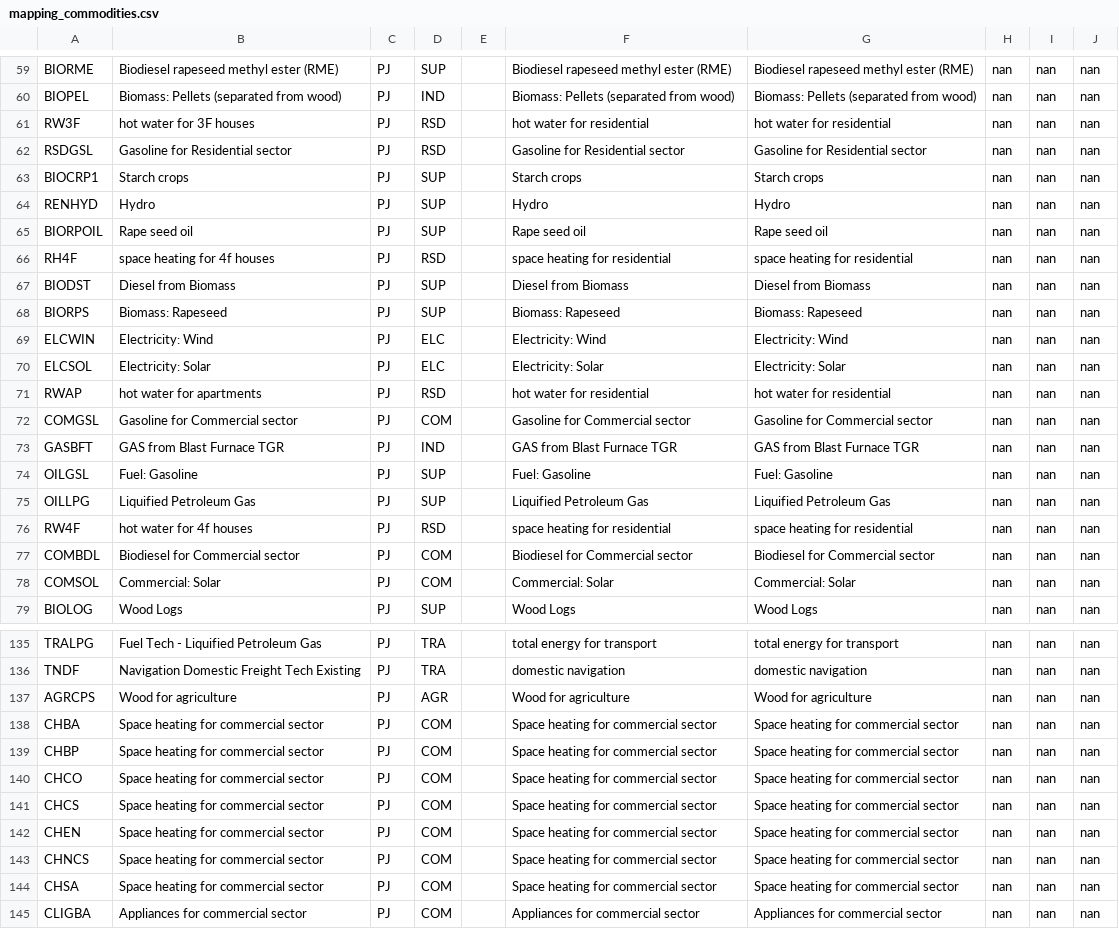
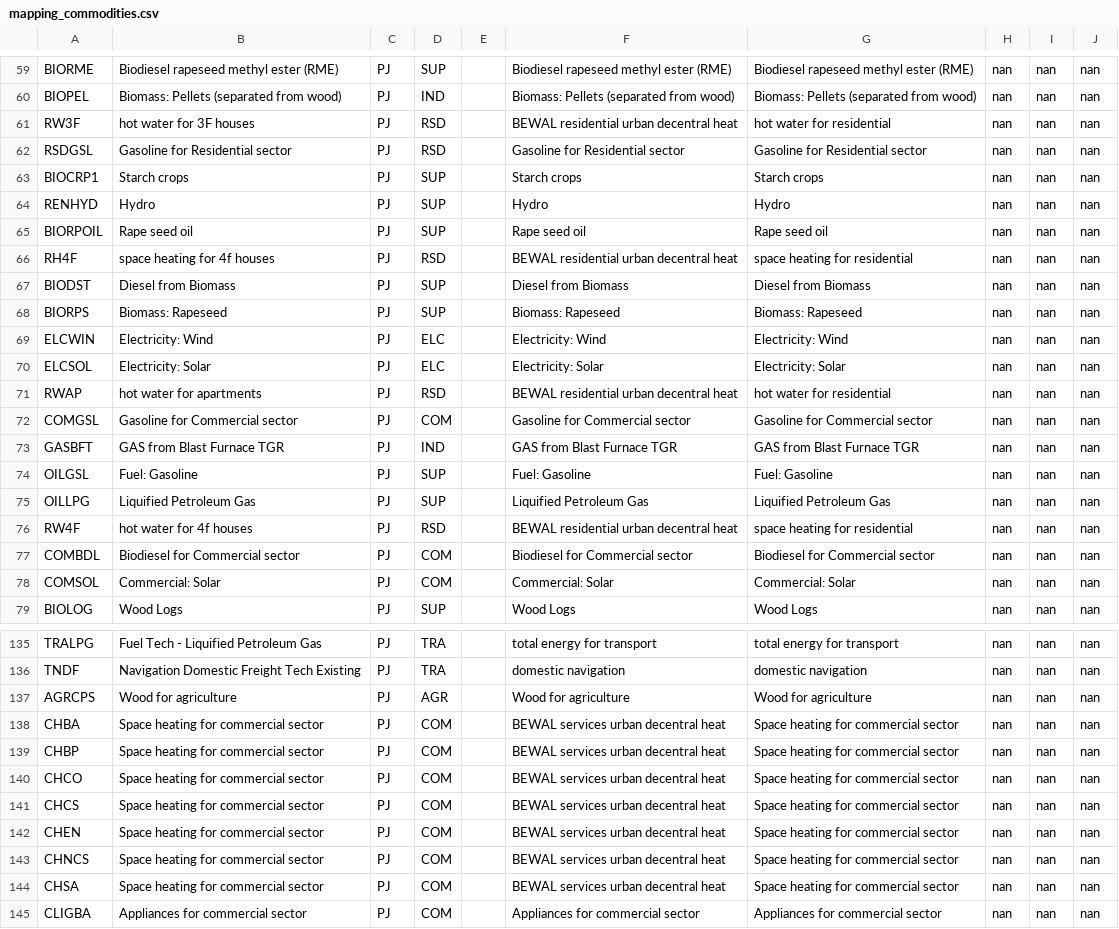
Before and after one commit to IntSusEnergySystems/TIMES_PyPSA, a CSV file: data/mapping_commodities.csv, drawn as a sheet; only a part is shown, gaps mark what is left out; the diff covers the shown part only.

Commit message:
Adding space heating and hot water technologies to compute heat demand

```diff
--- a/data/mapping_commodities.csv
+++ b/data/mapping_commodities.csv
@@ -60,3 +60,3 @@ BIORME,Biodiesel rapeseed methyl ester (RME),PJ,SUP,,Biodiesel rapeseed methyl e
 BIOPEL,Biomass: Pellets (separated from wood),PJ,IND,,Biomass: Pellets (separated from wood),Biomass: Pellets (separated from wood),nan,nan,nan
-RW3F,hot water for 3F houses,PJ,RSD,,hot water for residential,hot water for residential,nan,nan,nan
+RW3F,hot water for 3F houses,PJ,RSD,,BEWAL residential urban decentral heat,hot water for residential,nan,nan,nan
 RSDGSL,Gasoline for Residential sector,PJ,RSD,,Gasoline for Residential sector,Gasoline for Residential sector,nan,nan,nan
@@ -65,3 +65,3 @@ RENHYD,Hydro,PJ,SUP,,Hydro,Hydro,nan,nan,nan
 BIORPOIL,Rape seed oil,PJ,SUP,,Rape seed oil,Rape seed oil,nan,nan,nan
-RH4F,space heating for 4f houses,PJ,RSD,,space heating for residential,space heating for residential,nan,nan,nan
+RH4F,space heating for 4f houses,PJ,RSD,,BEWAL residential urban decentral heat,space heating for residential,nan,nan,nan
 BIODST,Diesel from Biomass,PJ,SUP,,Diesel from Biomass,Diesel from Biomass,nan,nan,nan
@@ -70,3 +70,3 @@ ELCWIN,Electricity: Wind,PJ,ELC,,Electricity: Wind,Electricity: Wind,nan,nan,nan
 ELCSOL,Electricity: Solar,PJ,ELC,,Electricity: Solar,Electricity: Solar,nan,nan,nan
-RWAP,hot water for apartments,PJ,RSD,,hot water for residential,hot water for residential,nan,nan,nan
+RWAP,hot water for apartments,PJ,RSD,,BEWAL residential urban decentral heat,hot water for residential,nan,nan,nan
 COMGSL,Gasoline for Commercial sector,PJ,COM,,Gasoline for Commercial sector,Gasoline for Commercial sector,nan,nan,nan
@@ -75,3 +75,3 @@ OILGSL,Fuel: Gasoline,PJ,SUP,,Fuel: Gasoline,Fuel: Gasoline,nan,nan,nan
 OILLPG,Liquified Petroleum Gas,PJ,SUP,,Liquified Petroleum Gas,Liquified Petroleum Gas,nan,nan,nan
-RW4F,hot water for 4f houses,PJ,RSD,,space heating for residential,space heating for residential,nan,nan,nan
+RW4F,hot water for 4f houses,PJ,RSD,,BEWAL residential urban decentral heat,space heating for residential,nan,nan,nan
 COMBDL,Biodiesel for Commercial sector,PJ,COM,,Biodiesel for Commercial sector,Biodiesel for Commercial sector,nan,nan,nan
@@ -137,9 +137,9 @@ TNDF,Navigation Domestic Freight Tech Existing,PJ,TRA,,domestic navigation,domes
 AGRCPS,Wood for agriculture,PJ,AGR,,Wood for agriculture,Wood for agriculture,nan,nan,nan
-CHBA,Space heating for commercial sector,PJ,COM,,Space heating for commercial sector,Space heating for commercial sector,nan,nan,nan
-CHBP,Space heating for commercial sector,PJ,COM,,Space heating for commercial sector,Space heating for commercial sector,nan,nan,nan
-CHCO,Space heating for commercial sector,PJ,COM,,Space heating for commercial sector,Space heating for commercial sector,nan,nan,nan
-CHCS,Space heating for commercial sector,PJ,COM,,Space heating for commercial sector,Space heating for commercial sector,nan,nan,nan
-CHEN,Space heating for commercial sector,PJ,COM,,Space heating for commercial sector,Space heating for commercial sector,nan,nan,nan
-CHNCS,Space heating for commercial sector,PJ,COM,,Space heating for commercial sector,Space heating for commercial sector,nan,nan,nan
-CHSA,Space heating for commercial sector,PJ,COM,,Space heating for commercial sector,Space heating for commercial sector,nan,nan,nan
+CHBA,Space heating for commercial sector,PJ,COM,,BEWAL services urban decentral heat,Space heating for commercial sector,nan,nan,nan
+CHBP,Space heating for commercial sector,PJ,COM,,BEWAL services urban decentral heat,Space heating for commercial sector,nan,nan,nan
+CHCO,Space heating for commercial sector,PJ,COM,,BEWAL services urban decentral heat,Space heating for commercial sector,nan,nan,nan
+CHCS,Space heating for commercial sector,PJ,COM,,BEWAL services urban decentral heat,Space heating for commercial sector,nan,nan,nan
+CHEN,Space heating for commercial sector,PJ,COM,,BEWAL services urban decentral heat,Space heating for commercial sector,nan,nan,nan
+CHNCS,Space heating for commercial sector,PJ,COM,,BEWAL services urban decentral heat,Space heating for commercial sector,nan,nan,nan
+CHSA,Space heating for commercial sector,PJ,COM,,BEWAL services urban decentral heat,Space heating for commercial sector,nan,nan,nan
 CLIGBA,Appliances for commercial sector,PJ,COM,,Appliances for commercial sector,Appliances for commercial sector,nan,nan,nan
```
Also changed, not shown: 28 edited cells elsewhere in this file, 2 other files.
